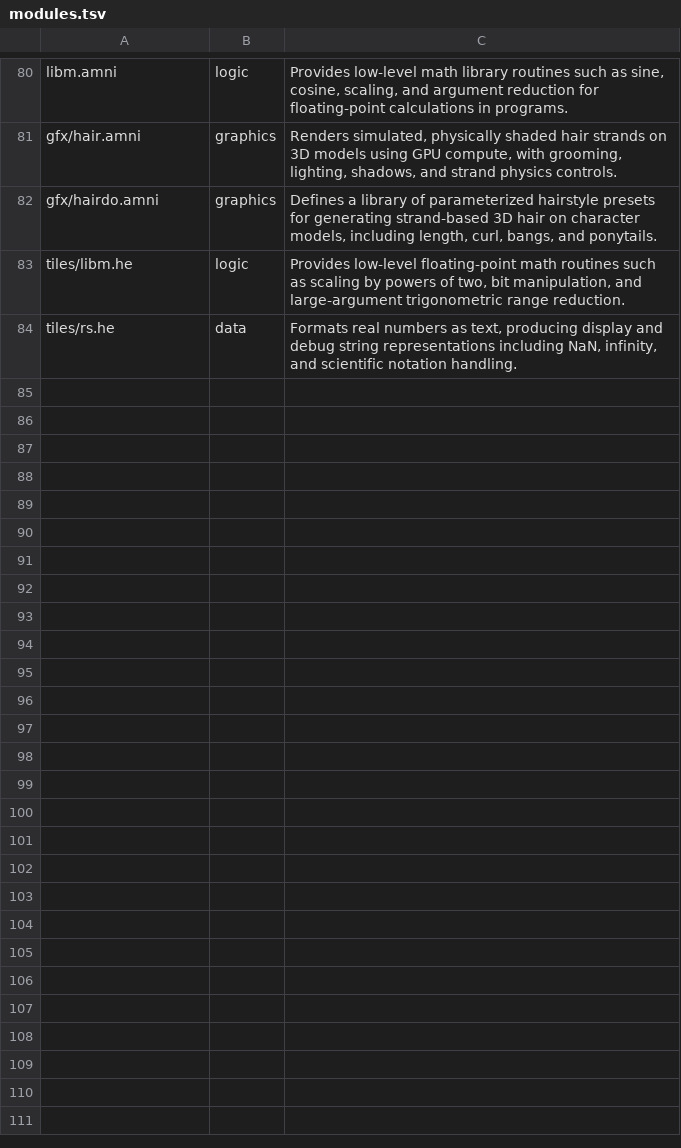
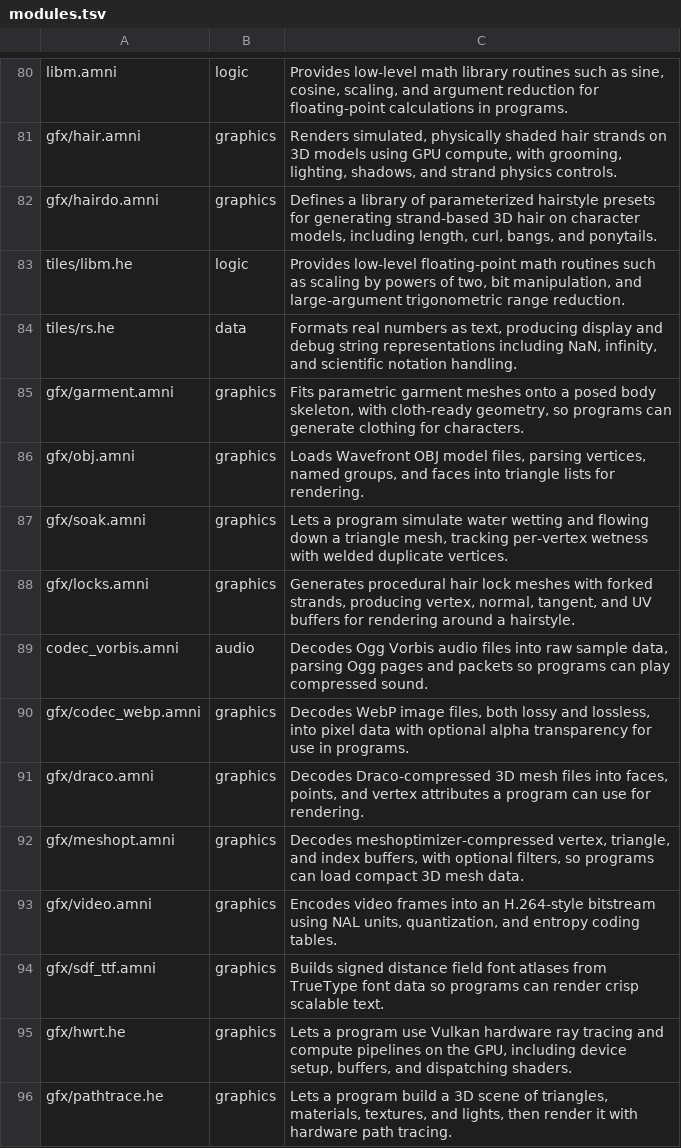
Before and after one commit to Amnibro/gold, a TSV file: tools/apilib/data/modules.tsv, drawn as a sheet; only a part is shown, gaps mark what is left out.

```diff
--- a/tools/apilib/data/modules.tsv
+++ b/tools/apilib/data/modules.tsv
@@ -84 +84,13 @@ tiles/libm.he	logic	Provides low-level floating-point math routines such as scal
 tiles/rs.he	data	Formats real numbers as text, producing display and debug string representations including NaN, infinity, and scientific notation handling.
+gfx/garment.amni	graphics	Fits parametric garment meshes onto a posed body skeleton, with cloth-ready geometry, so programs can generate clothing for characters.
+gfx/obj.amni	graphics	Loads Wavefront OBJ model files, parsing vertices, named groups, and faces into triangle lists for rendering.
+gfx/soak.amni	graphics	Lets a program simulate water wetting and flowing down a triangle mesh, tracking per-vertex wetness with welded duplicate vertices.
+gfx/locks.amni	graphics	Generates procedural hair lock meshes with forked strands, producing vertex, normal, tangent, and UV buffers for rendering around a hairstyle.
+codec_vorbis.amni	audio	Decodes Ogg Vorbis audio files into raw sample data, parsing Ogg pages and packets so programs can play compressed sound.
+gfx/codec_webp.amni	graphics	Decodes WebP image files, both lossy and lossless, into pixel data with optional alpha transparency for use in programs.
+gfx/draco.amni	graphics	Decodes Draco-compressed 3D mesh files into faces, points, and vertex attributes a program can use for rendering.
+gfx/meshopt.amni	graphics	Decodes meshoptimizer-compressed vertex, triangle, and index buffers, with optional filters, so programs can load compact 3D mesh data.
+gfx/video.amni	graphics	Encodes video frames into an H.264-style bitstream using NAL units, quantization, and entropy coding tables.
+gfx/sdf_ttf.amni	graphics	Builds signed distance field font atlases from TrueType font data so programs can render crisp scalable text.
+gfx/hwrt.he	graphics	Lets a program use Vulkan hardware ray tracing and compute pipelines on the GPU, including device setup, buffers, and dispatching shaders.
+gfx/pathtrace.he	graphics	Lets a program build a 3D scene of triangles, materials, textures, and lights, then render it with hardware path tracing.
```
Also changed, not shown: 3 other files.
